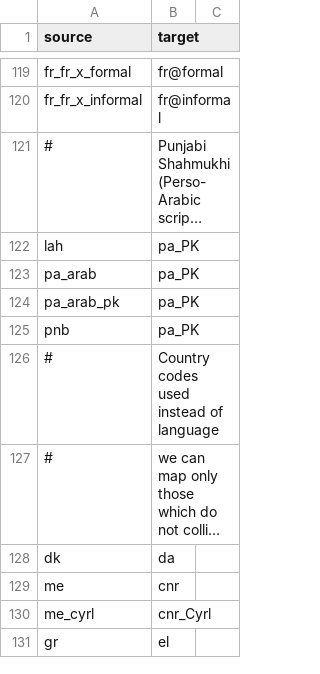
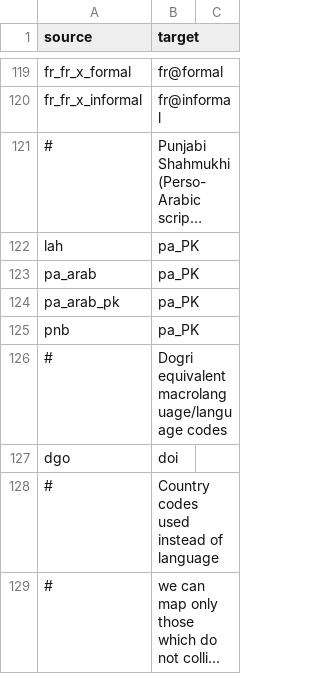
Before and after one commit to WeblateOrg/language-data, a CSV file: aliases.csv, drawn as a sheet; only a part is shown, gaps mark what is left out; the shorter side is filled out with more unchanged rows; long unchanged cells end in …; the diff names each change by its address in the sheet, - before the commit and + after, or states it on an @@ line.

Commit message:
Dogri alias added for doi / dgo

```diff
--- a/aliases.csv
+++ b/aliases.csv
+row 126: # | Dogri equivalent macrolanguage/language codes
+row 127: dgo | doi
```
